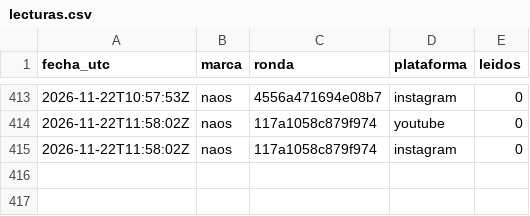
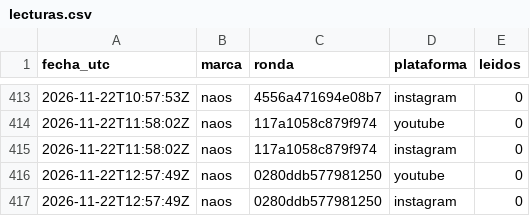
Before and after one commit to hardlypythonnmr/cpe-engine, a CSV file: earn/naos/motor/comentarios/lecturas.csv, drawn as a sheet; only a part is shown, gaps mark what is left out.

```diff
--- a/earn/naos/motor/comentarios/lecturas.csv
+++ b/earn/naos/motor/comentarios/lecturas.csv
@@ -415 +415,3 @@ fecha_utc,marca,ronda,plataforma,leidos
 2026-11-22T11:58:02Z,naos,117a1058c879f974,instagram,0
+2026-11-22T12:57:49Z,naos,0280ddb577981250,youtube,0
+2026-11-22T12:57:49Z,naos,0280ddb577981250,instagram,0
```
Also changed, not shown: earn/naos/medicion/cuota-yt.csv, earn/naos/motor/comentarios/registro-rondas.csv.
